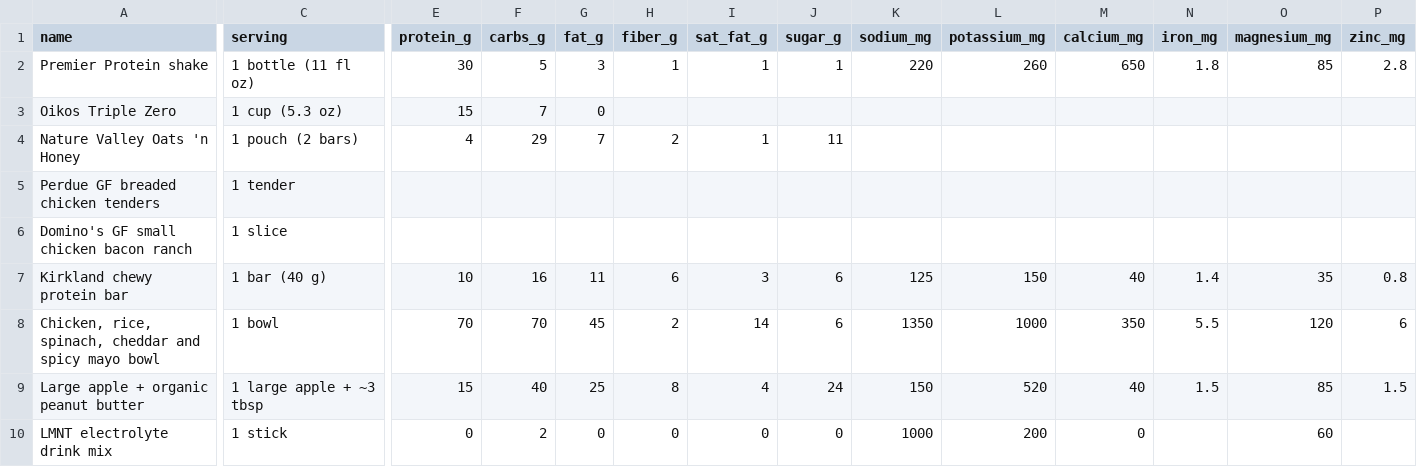
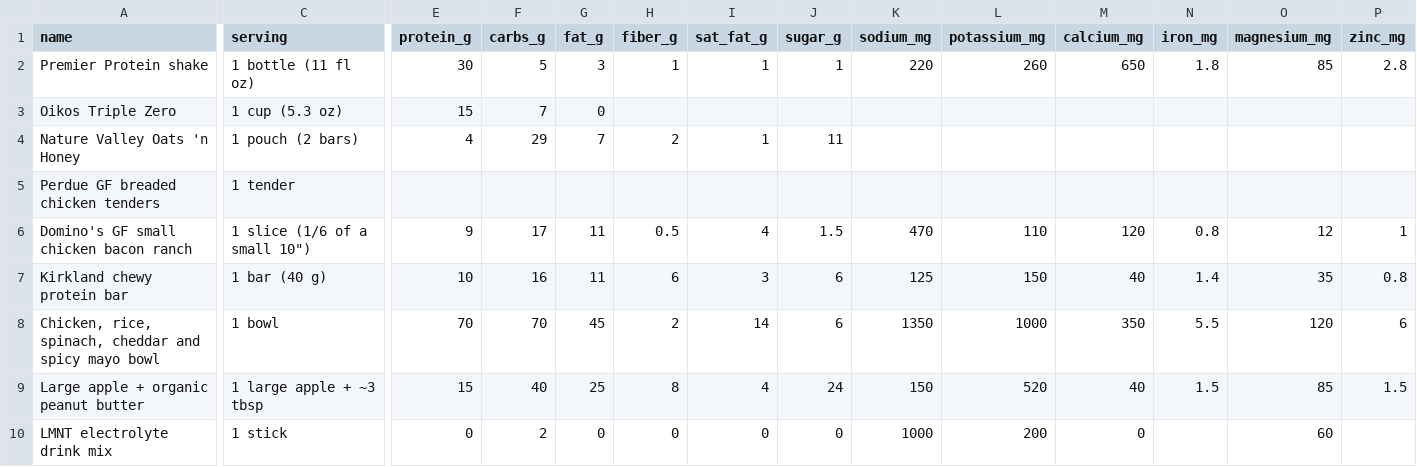
Before and after one commit to bro2jo/leyenda, a CSV file: real/logs/food_library.csv, drawn as a sheet; only a part is shown, gaps mark what is left out; the diff covers the shown part only; the diff names each change by its address in the sheet, - before the commit and + after, or states it on an @@ line.

```diff
--- a/real/logs/food_library.csv
+++ b/real/logs/food_library.csv
-C6 (serving): 1 slice
+C6 (serving): 1 slice (1/6 of a small 10")
-E6 (protein_g): (empty)
+E6 (protein_g): 9
-F6 (carbs_g): (empty)
+F6 (carbs_g): 17
-G6 (fat_g): (empty)
+G6 (fat_g): 11
-H6 (fiber_g): (empty)
+H6 (fiber_g): 0.5
-I6 (sat_fat_g): (empty)
+I6 (sat_fat_g): 4
-J6 (sugar_g): (empty)
+J6 (sugar_g): 1.5
-K6 (sodium_mg): (empty)
+K6 (sodium_mg): 470
-L6 (potassium_mg): (empty)
+L6 (potassium_mg): 110
-M6 (calcium_mg): (empty)
+M6 (calcium_mg): 120
-N6 (iron_mg): (empty)
+N6 (iron_mg): 0.8
-O6 (magnesium_mg): (empty)
+O6 (magnesium_mg): 12
-P6 (zinc_mg): (empty)
+P6 (zinc_mg): 1
```
Also changed, not shown: 6 edited cells elsewhere in this file, real/logs/food_entries.csv, real/logs/nutrition_log.csv.
